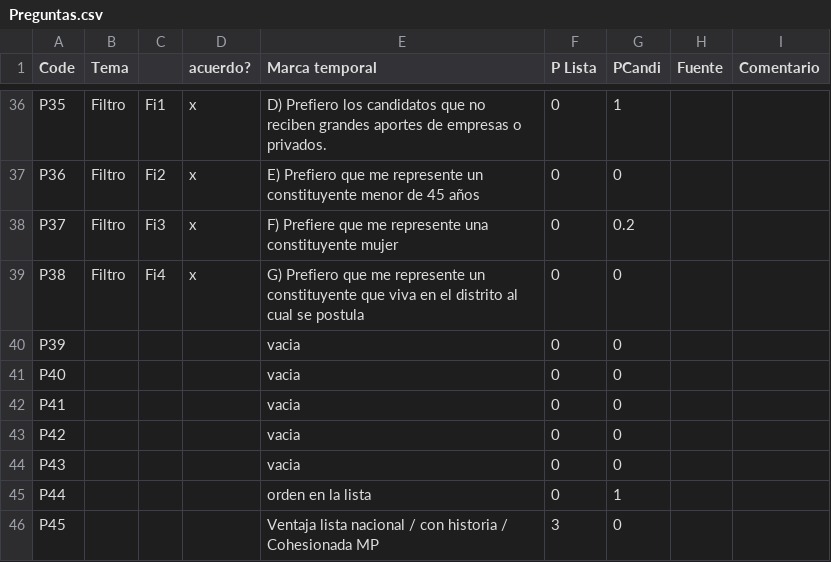
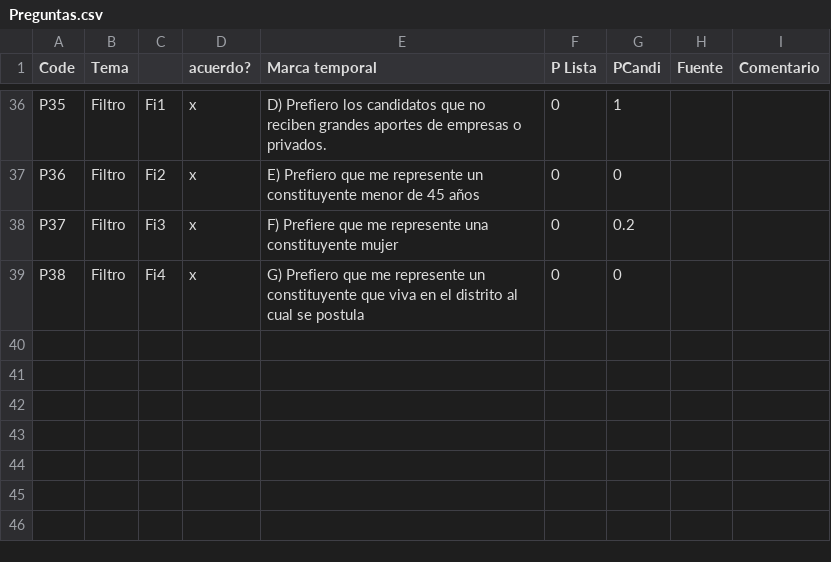
Before and after one commit to setinfospa/brujula-constituyente, a CSV file: src/database/Preguntas.csv, drawn as a sheet; only a part is shown, gaps mark what is left out.

```diff
--- a/src/database/Preguntas.csv
+++ b/src/database/Preguntas.csv
@@ -39,8 +39 @@ P37,Filtro,Fi3,x,F) Prefiere que me represente una constituyente mujer,0,0.2,,
 P38,Filtro,Fi4,x,G) Prefiero que me represente un constituyente que viva en el distrito al cual se postula,0,0,,
-P39,,,,vacia,0,0,,
-P40,,,,vacia,0,0,,
-P41,,,,vacia,0,0,,
-P42,,,,vacia,0,0,,
-P43,,,,vacia,0,0,,
-P44,,,,orden en la lista,0,1,,
-P45,,,,Ventaja lista nacional / con historia / Cohesionada MP,3,0,,
```
Also changed, not shown: src/database/Candidatos.csv, src/database/Comunas.csv, 17 other files.
